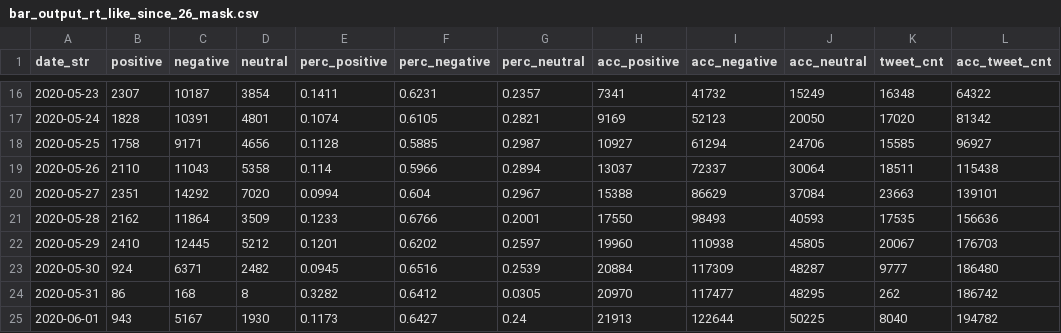
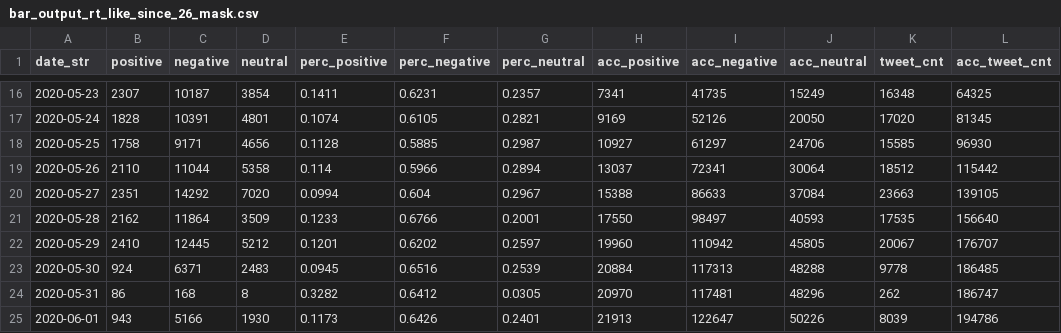
Before and after one commit to research-pub/research-pub.github.io, a CSV file: tracing/data/bar_output_rt_like_since_26_mask.csv, drawn as a sheet; only a part is shown, gaps mark what is left out; the diff covers the shown part only.

```diff
--- a/tracing/data/bar_output_rt_like_since_26_mask.csv
+++ b/tracing/data/bar_output_rt_like_since_26_mask.csv
@@ -16,10 +16,10 @@ date_str,positive,negative,neutral,perc_positive,perc_negative,perc_neutral,acc_
-2020-05-23,2307,10187,3854,0.1411,0.6231,0.2357,7341,41732,15249,16348,64322
-2020-05-24,1828,10391,4801,0.1074,0.6105,0.2821,9169,52123,20050,17020,81342
-2020-05-25,1758,9171,4656,0.1128,0.5885,0.2987,10927,61294,24706,15585,96927
-2020-05-26,2110,11043,5358,0.114,0.5966,0.2894,13037,72337,30064,18511,115438
-2020-05-27,2351,14292,7020,0.0994,0.604,0.2967,15388,86629,37084,23663,139101
-2020-05-28,2162,11864,3509,0.1233,0.6766,0.2001,17550,98493,40593,17535,156636
-2020-05-29,2410,12445,5212,0.1201,0.6202,0.2597,19960,110938,45805,20067,176703
-2020-05-30,924,6371,2482,0.0945,0.6516,0.2539,20884,117309,48287,9777,186480
-2020-05-31,86,168,8,0.3282,0.6412,0.0305,20970,117477,48295,262,186742
-2020-06-01,943,5167,1930,0.1173,0.6427,0.24,21913,122644,50225,8040,194782
+2020-05-23,2307,10187,3854,0.1411,0.6231,0.2357,7341,41735,15249,16348,64325
+2020-05-24,1828,10391,4801,0.1074,0.6105,0.2821,9169,52126,20050,17020,81345
+2020-05-25,1758,9171,4656,0.1128,0.5885,0.2987,10927,61297,24706,15585,96930
+2020-05-26,2110,11044,5358,0.114,0.5966,0.2894,13037,72341,30064,18512,115442
+2020-05-27,2351,14292,7020,0.0994,0.604,0.2967,15388,86633,37084,23663,139105
+2020-05-28,2162,11864,3509,0.1233,0.6766,0.2001,17550,98497,40593,17535,156640
+2020-05-29,2410,12445,5212,0.1201,0.6202,0.2597,19960,110942,45805,20067,176707
+2020-05-30,924,6371,2483,0.0945,0.6516,0.2539,20884,117313,48288,9778,186485
+2020-05-31,86,168,8,0.3282,0.6412,0.0305,20970,117481,48296,262,186747
+2020-06-01,943,5166,1930,0.1173,0.6426,0.2401,21913,122647,50226,8039,194786
```
Also changed, not shown: 6 added rows and 97 edited cells elsewhere in this file, tracing/data/bar_output_rt_like_since_26_covid.csv, 2 other files.
